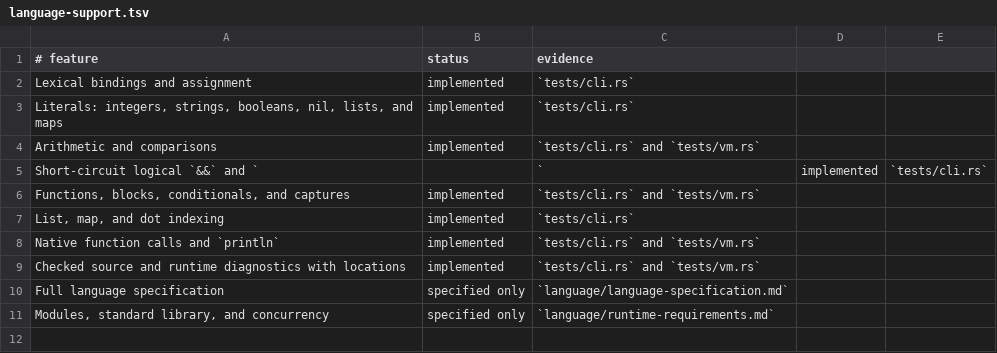
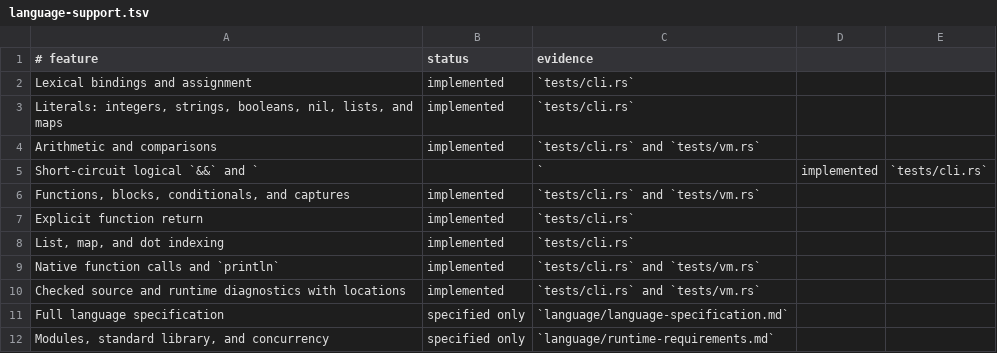
Before and after one commit to babyman/slug-rs, a TSV file: docs/language-support.tsv, drawn as a sheet; the diff names each change by its address in the sheet, - before the commit and + after, or states it on an @@ line.

Commit message:
feat(source, docs): add explicit function return support
Introduce support for explicit `return` expressions in source functions,
enabling early exit from function control flow. Update parser, lexer,
and VM backend to handle `return`, ensuring it is scoped within functions.

Add integration tests for valid and invalid `return` usage. Reflect changes
in the changelog, language support matrix, and README.

```diff
--- a/docs/language-support.tsv
+++ b/docs/language-support.tsv
+row 7: Explicit function return | implemented | `tests/cli.rs`
```
Also changed, not shown: 6 other files.
